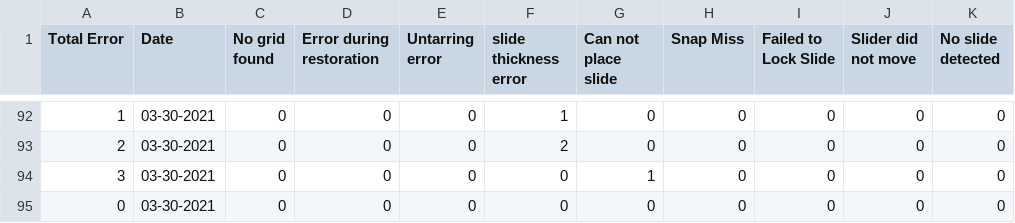
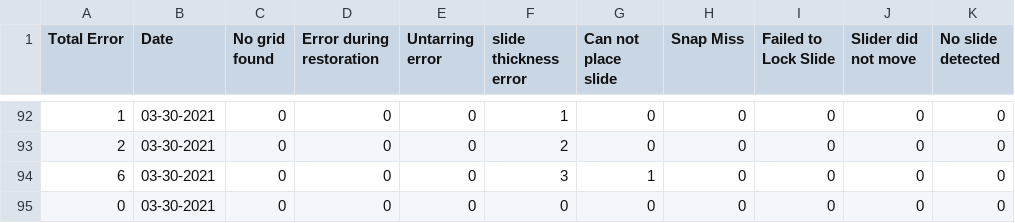
Before and after one commit to MONSTERharper/extra, a CSV file: errorscan.csv, drawn as a sheet; only a part is shown, gaps mark what is left out; the diff names each change by its address in the sheet, - before the commit and + after, or states it on an @@ line.

Commit message:
Update errorscan.csv

```diff
--- a/errorscan.csv
+++ b/errorscan.csv
-A94 (Total Error): 3
+A94 (Total Error): 6
-F94 (slide thickness error): 0
+F94 (slide thickness error): 3
```
